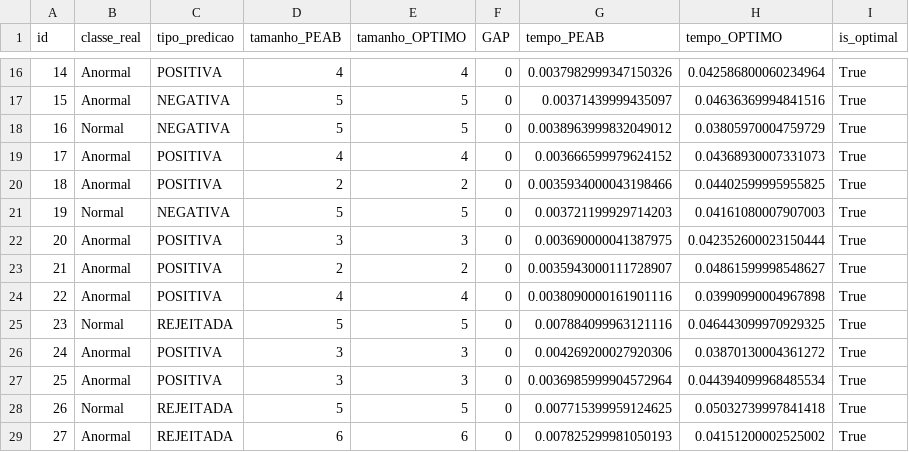
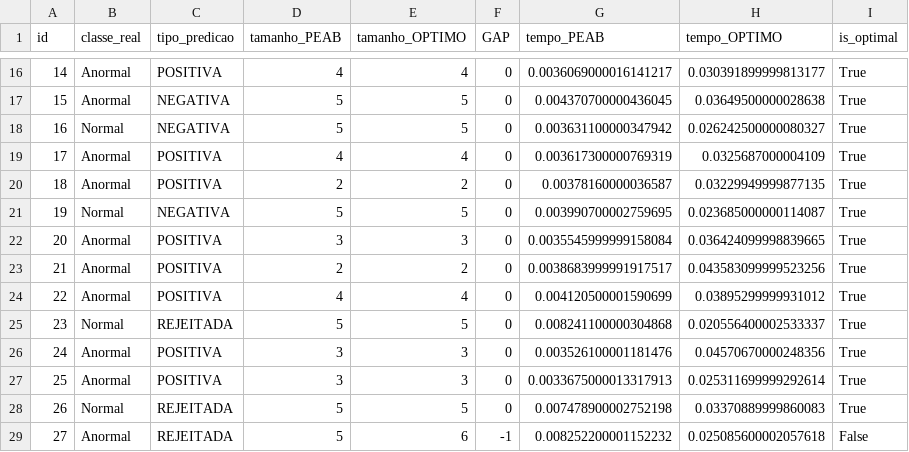
Before and after one commit to gleilsonpedro/Explanation_With_Rejection_final, a CSV file: results/benchmark/bench_csv/bench_vertebral_column.csv, drawn as a sheet; only a part is shown, gaps mark what is left out; the diff covers the shown part only.

```diff
--- a/results/benchmark/bench_csv/bench_vertebral_column.csv
+++ b/results/benchmark/bench_csv/bench_vertebral_column.csv
@@ -16,14 +16,14 @@ id,classe_real,tipo_predicao,tamanho_PEAB,tamanho_OPTIMO,GAP,tempo_PEAB,tempo_OP
-14,Anormal,POSITIVA,4,4,0,0.0037982999347150326,0.042586800060234964,True
-15,Anormal,NEGATIVA,5,5,0,0.00371439999435097,0.04636369994841516,True
-16,Normal,NEGATIVA,5,5,0,0.0038963999832049012,0.03805970004759729,True
-17,Anormal,POSITIVA,4,4,0,0.003666599979624152,0.04368930007331073,True
-18,Anormal,POSITIVA,2,2,0,0.0035934000043198466,0.04402599995955825,True
-19,Normal,NEGATIVA,5,5,0,0.003721199929714203,0.04161080007907003,True
-20,Anormal,POSITIVA,3,3,0,0.003690000041387975,0.042352600023150444,True
-21,Anormal,POSITIVA,2,2,0,0.0035943000111728907,0.04861599998548627,True
-22,Anormal,POSITIVA,4,4,0,0.0038090000161901116,0.03990990004967898,True
-23,Normal,REJEITADA,5,5,0,0.007884099963121116,0.046443099970929325,True
-24,Anormal,POSITIVA,3,3,0,0.004269200027920306,0.03870130004361272,True
-25,Anormal,POSITIVA,3,3,0,0.0036985999904572964,0.044394099968485534,True
-26,Normal,REJEITADA,5,5,0,0.007715399959124625,0.05032739997841418,True
-27,Anormal,REJEITADA,6,6,0,0.007825299981050193,0.04151200002525002,True
+14,Anormal,POSITIVA,4,4,0,0.0036069000016141217,0.030391899999813177,True
+15,Anormal,NEGATIVA,5,5,0,0.004370700000436045,0.03649500000028638,True
+16,Normal,NEGATIVA,5,5,0,0.003631100000347942,0.026242500000080327,True
+17,Anormal,POSITIVA,4,4,0,0.003617300000769319,0.0325687000004109,True
+18,Anormal,POSITIVA,2,2,0,0.00378160000036587,0.03229949999877135,True
+19,Normal,NEGATIVA,5,5,0,0.003990700002759695,0.023685000000114087,True
+20,Anormal,POSITIVA,3,3,0,0.0035545999999158084,0.036424099998839665,True
+21,Anormal,POSITIVA,2,2,0,0.0038683999991917517,0.043583099999523256,True
+22,Anormal,POSITIVA,4,4,0,0.004120500001590699,0.03895299999931012,True
+23,Normal,REJEITADA,5,5,0,0.008241100000304868,0.020556400002533337,True
+24,Anormal,POSITIVA,3,3,0,0.003526100001181476,0.04570670000248356,True
+25,Anormal,POSITIVA,3,3,0,0.0033675000013317913,0.025311699999292614,True
+26,Normal,REJEITADA,5,5,0,0.007478900002752198,0.03370889999860083,True
+27,Anormal,REJEITADA,5,6,-1,0.008252200001152232,0.025085600002057618,False
```
Also changed, not shown: 167 edited cells elsewhere in this file, results/benchmark/bench_csv/bench_breast_cancer.csv, results/benchmark/bench_csv/bench_pima_indians_diabetes.csv, 18 other files.
